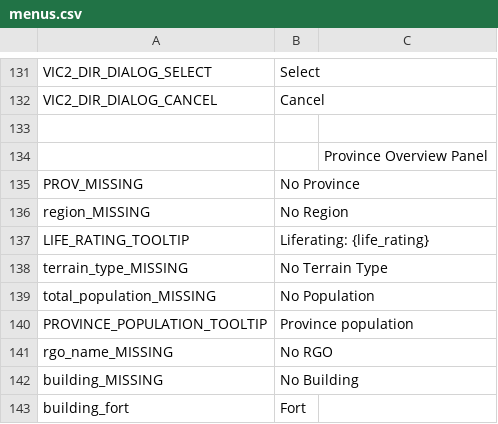
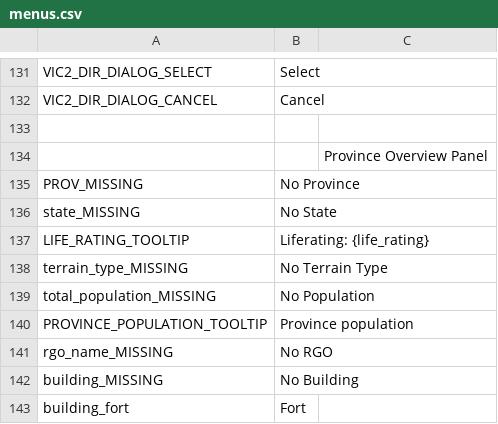
Before and after one commit to OpenVicProject/OpenVic, a CSV file: game/assets/localisation/locales/en_GB/menus.csv, drawn as a sheet; only a part is shown, gaps mark what is left out.

Commit message:
Province const/mutable + proper State names

```diff
--- a/game/assets/localisation/locales/en_GB/menus.csv
+++ b/game/assets/localisation/locales/en_GB/menus.csv
@@ -135,3 +135,3 @@ VIC2_DIR_DIALOG_CANCEL;Cancel
 PROV_MISSING;No Province
-region_MISSING;No Region
+state_MISSING;No State
 LIFE_RATING_TOOLTIP;Liferating: {life_rating}
```
Also changed, not shown: 8 other files.
